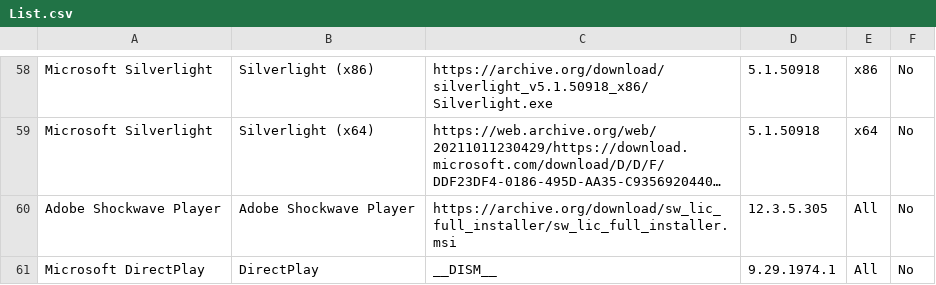
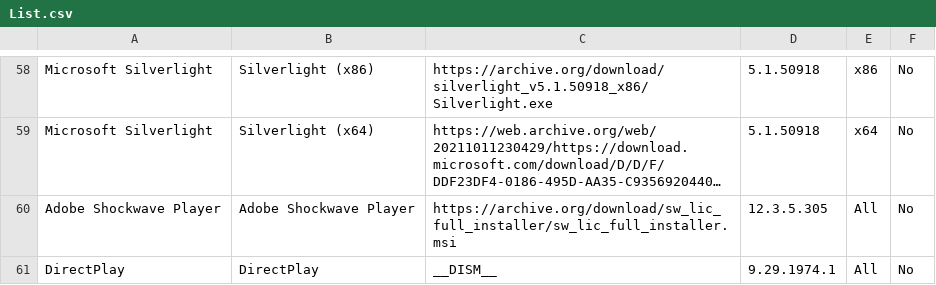
Before and after one commit to LudoLud/RuntimesPatcher, a CSV file: List.csv, drawn as a sheet; only a part is shown, gaps mark what is left out; long unchanged cells end in …; the diff names each change by its address in the sheet, - before the commit and + after, or states it on an @@ line.

Commit message:
Update List.csv

```diff
--- a/List.csv
+++ b/List.csv
-A61: Microsoft DirectPlay
+A61: DirectPlay
```
